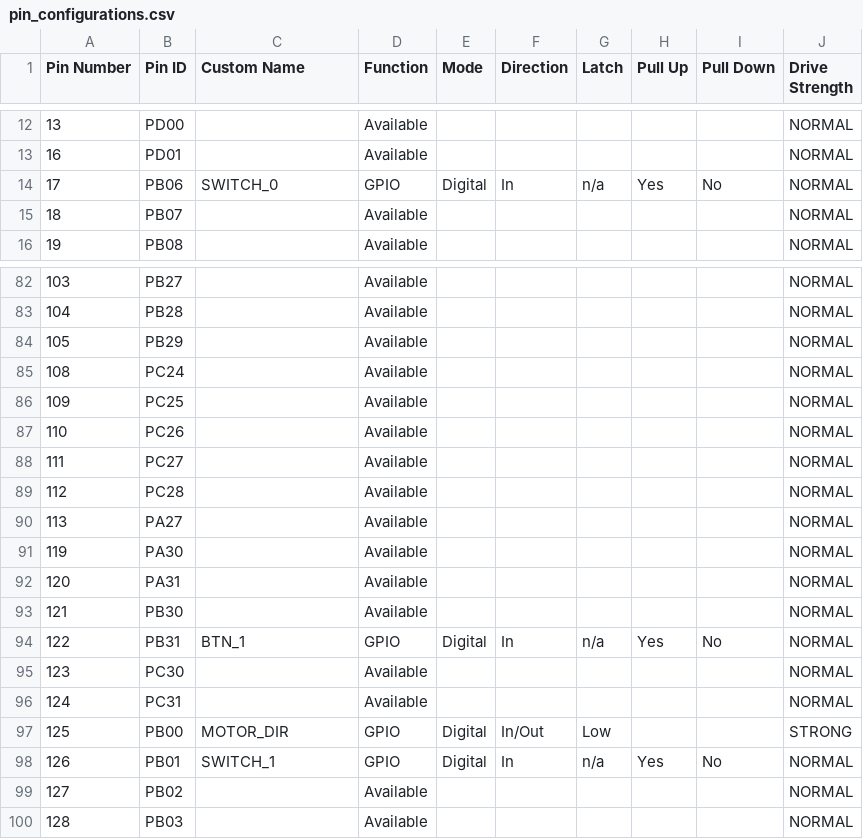
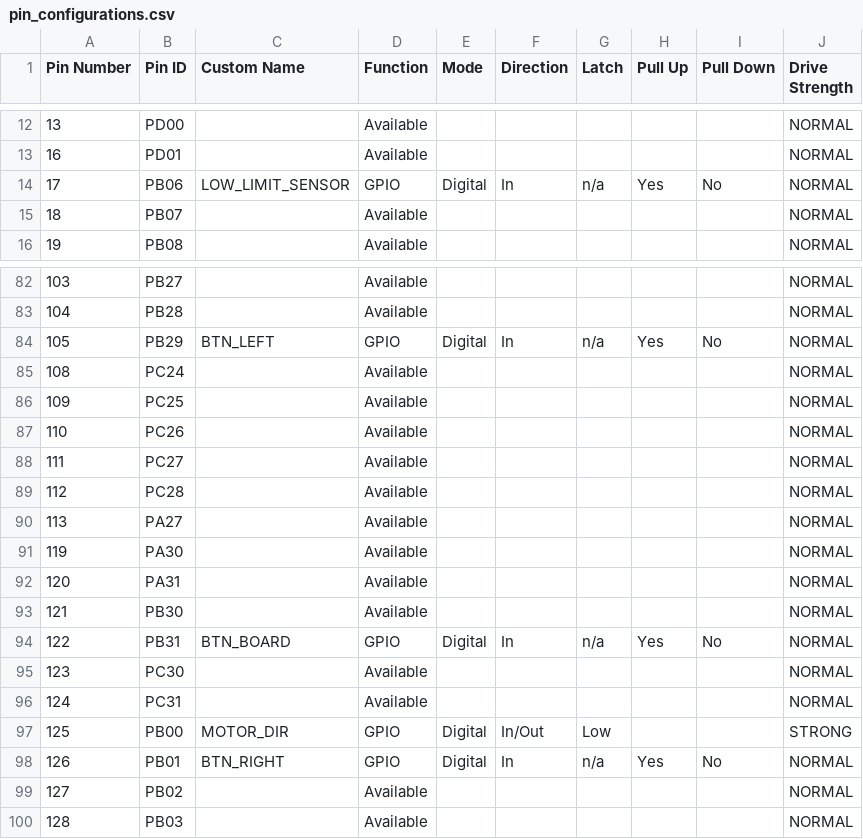
Before and after one commit to erick-pfeifer/tupa, a CSV file: third_party/mplabx/src/config/default/pin_configurations.csv, drawn as a sheet; only a part is shown, gaps mark what is left out.

Commit message:
Update pin configurations

```diff
--- a/third_party/mplabx/src/config/default/pin_configurations.csv
+++ b/third_party/mplabx/src/config/default/pin_configurations.csv
@@ -13,3 +13,3 @@ Pin Number,Pin ID,Custom Name,Function,Mode, Direction,Latch,Pull Up,Pull Down,D
 16,PD01,,Available,,,,,,NORMAL
-17,PB06,SWITCH_0,GPIO,Digital,In,n/a,Yes,No,NORMAL
+17,PB06,LOW_LIMIT_SENSOR,GPIO,Digital,In,n/a,Yes,No,NORMAL
 18,PB07,,Available,,,,,,NORMAL
@@ -83,3 +83,3 @@ Pin Number,Pin ID,Custom Name,Function,Mode, Direction,Latch,Pull Up,Pull Down,D
 104,PB28,,Available,,,,,,NORMAL
-105,PB29,,Available,,,,,,NORMAL
+105,PB29,BTN_LEFT,GPIO,Digital,In,n/a,Yes,No,NORMAL
 108,PC24,,Available,,,,,,NORMAL
@@ -93,3 +93,3 @@ Pin Number,Pin ID,Custom Name,Function,Mode, Direction,Latch,Pull Up,Pull Down,D
 121,PB30,,Available,,,,,,NORMAL
-122,PB31,BTN_1,GPIO,Digital,In,n/a,Yes,No,NORMAL
+122,PB31,BTN_BOARD,GPIO,Digital,In,n/a,Yes,No,NORMAL
 123,PC30,,Available,,,,,,NORMAL
@@ -97,3 +97,3 @@ Pin Number,Pin ID,Custom Name,Function,Mode, Direction,Latch,Pull Up,Pull Down,D
 125,PB00,MOTOR_DIR,GPIO,Digital,In/Out,Low,,,STRONG
-126,PB01,SWITCH_1,GPIO,Digital,In,n/a,Yes,No,NORMAL
+126,PB01,BTN_RIGHT,GPIO,Digital,In,n/a,Yes,No,NORMAL
 127,PB02,,Available,,,,,,NORMAL
```
Also changed, not shown: 6 other files.
